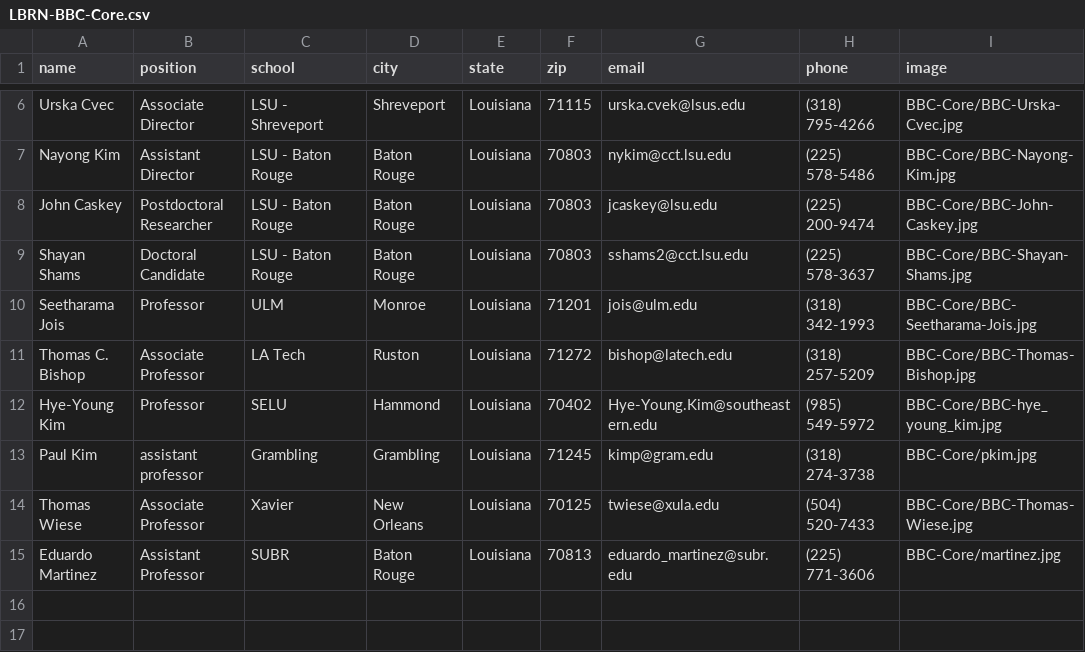
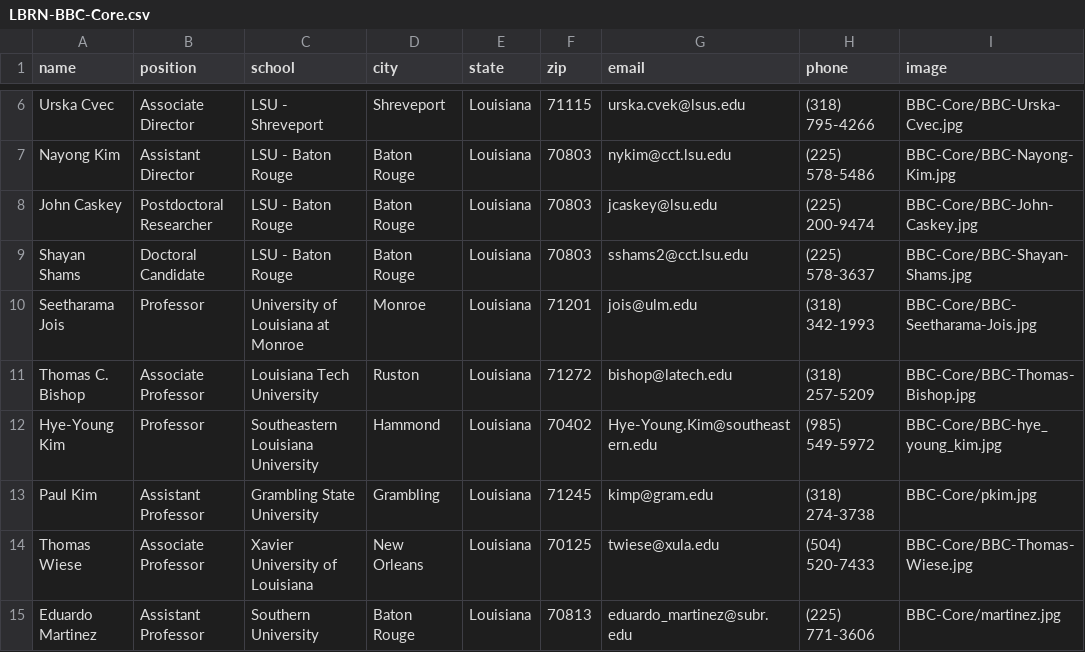
Before and after one commit to lbrn/new-jekyll-lbrn, a CSV file: _data/LBRN-BBC-Core.csv, drawn as a sheet; only a part is shown, gaps mark what is left out.

```diff
--- a/_data/LBRN-BBC-Core.csv
+++ b/_data/LBRN-BBC-Core.csv
@@ -9,7 +9,7 @@ John Caskey,Postdoctoral Researcher,LSU - Baton Rouge,Baton Rouge,Louisiana,7080
 Shayan Shams,Doctoral Candidate,LSU - Baton Rouge,Baton Rouge,Louisiana,70803,sshams2@cct.lsu.edu,(225) 578-3637,BBC-Core/BBC-Shayan-Shams.jpg
-Seetharama Jois,Professor,ULM,Monroe,Louisiana,71201,jois@ulm.edu,(318) 342-1993,BBC-Core/BBC-Seetharama-Jois.jpg
-Thomas C. Bishop,Associate Professor ,LA Tech,Ruston,Louisiana,71272,bishop@latech.edu,(318) 257-5209,BBC-Core/BBC-Thomas-Bishop.jpg
-Hye-Young Kim,Professor,SELU,Hammond,Louisiana,70402,Hye-Young.Kim@southeastern.edu,(985) 549-5972,BBC-Core/BBC-hye_young_kim.jpg
-Paul Kim,assistant professor,Grambling,Grambling,Louisiana,71245,kimp@gram.edu,(318) 274-3738,BBC-Core/pkim.jpg
-Thomas Wiese,Associate Professor,Xavier,New Orleans,Louisiana,70125,twiese@xula.edu,(504) 520-7433,BBC-Core/BBC-Thomas-Wiese.jpg
-Eduardo Martinez,Assistant Professor,SUBR,Baton Rouge,Louisiana,70813,eduardo_martinez@subr.edu,(225) 771-3606,BBC-Core/martinez.jpg
+Seetharama Jois,Professor,University of Louisiana at Monroe,Monroe,Louisiana,71201,jois@ulm.edu,(318) 342-1993,BBC-Core/BBC-Seetharama-Jois.jpg
+Thomas C. Bishop,Associate Professor ,Louisiana Tech University,Ruston,Louisiana,71272,bishop@latech.edu,(318) 257-5209,BBC-Core/BBC-Thomas-Bishop.jpg
+Hye-Young Kim,Professor,Southeastern Louisiana University,Hammond,Louisiana,70402,Hye-Young.Kim@southeastern.edu,(985) 549-5972,BBC-Core/BBC-hye_young_kim.jpg
+Paul Kim,Assistant Professor,Grambling State University,Grambling,Louisiana,71245,kimp@gram.edu,(318) 274-3738,BBC-Core/pkim.jpg
+Thomas Wiese,Associate Professor,Xavier University of Louisiana,New Orleans,Louisiana,70125,twiese@xula.edu,(504) 520-7433,BBC-Core/BBC-Thomas-Wiese.jpg
+Eduardo Martinez,Assistant Professor,Southern University,Baton Rouge,Louisiana,70813,eduardo_martinez@subr.edu,(225) 771-3606,BBC-Core/martinez.jpg
```
Also changed, not shown: _data/LBRN-MCBR-Core.csv, _data/LBRN-adminCore.csv, 14 other files.
